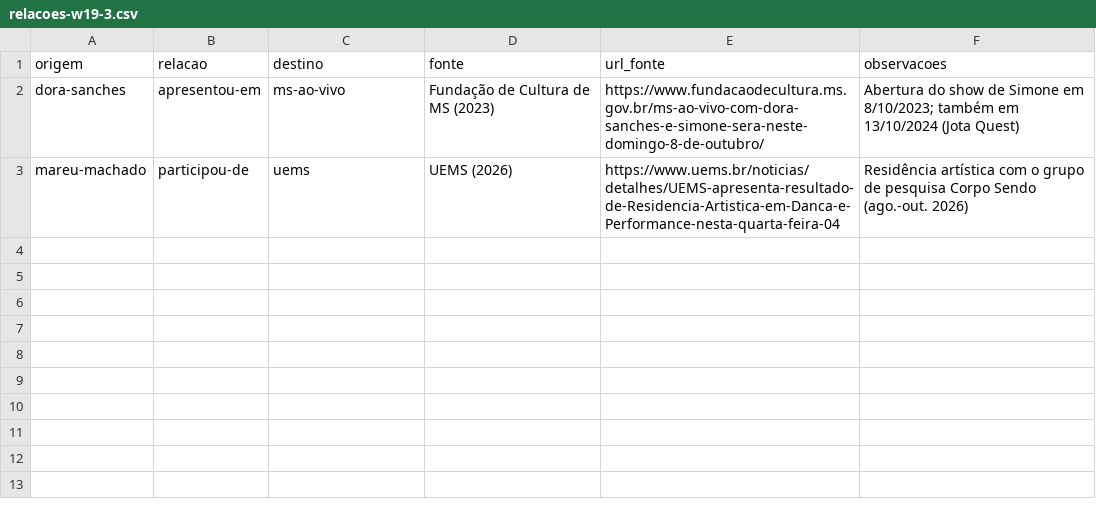
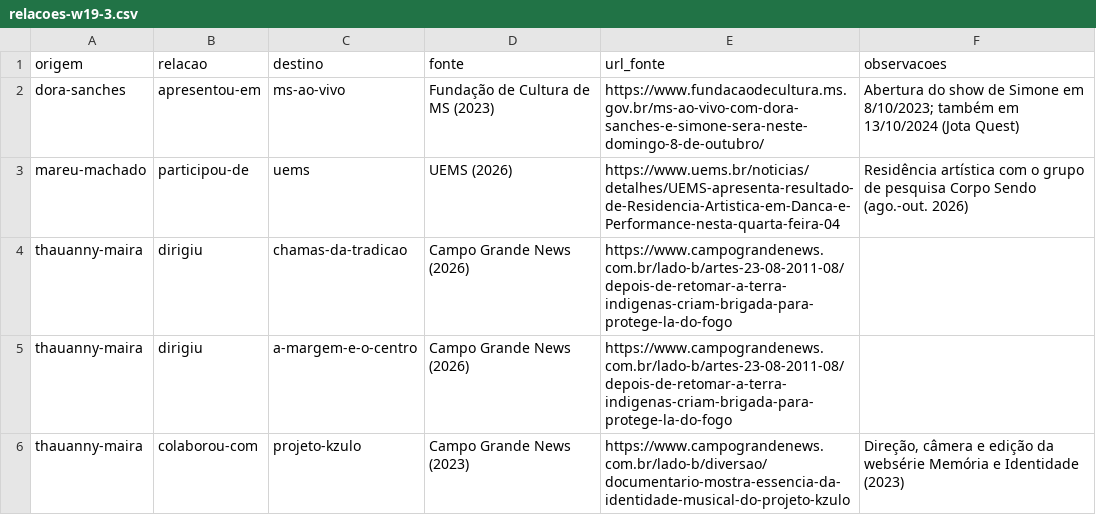
Before and after one commit to VACA18AZUL/wikiculture-ms, a CSV file: dados/propostas/relacoes-w19-3.csv, drawn as a sheet; the diff names each change by its address in the sheet, - before the commit and + after, or states it on an @@ line.

```diff
--- a/dados/propostas/relacoes-w19-3.csv
+++ b/dados/propostas/relacoes-w19-3.csv
+row 4: thauanny-maira | dirigiu | chamas-da-tradicao | Campo Grande News (2026) | https://www.campograndenews.com.br/lado-b/artes-23-08-2011-08/depois-de-retomar-a-terra-indigenas-criam-brigada-para-protege-la-do-fogo
+row 5: thauanny-maira | dirigiu | a-margem-e-o-centro | Campo Grande News (2026) | https://www.campograndenews.com.br/lado-b/artes-23-08-2011-08/depois-de-retomar-a-terra-indigenas-criam-brigada-para-protege-la-do-fogo
+row 6: thauanny-maira | colaborou-com | projeto-kzulo | Campo Grande News (2023) | https://www.campograndenews.com.br/lado-b/diversao/documentario-mostra-essencia-da-identidade-musical-do-projeto-kzulo | Direção, câmera e edição da websérie Memória e Identidade (2023)
```
Also changed, not shown: dados/propostas/nomes-w18-1.csv, dados/propostas/relacoes-w17-1.csv, 38 other files.
